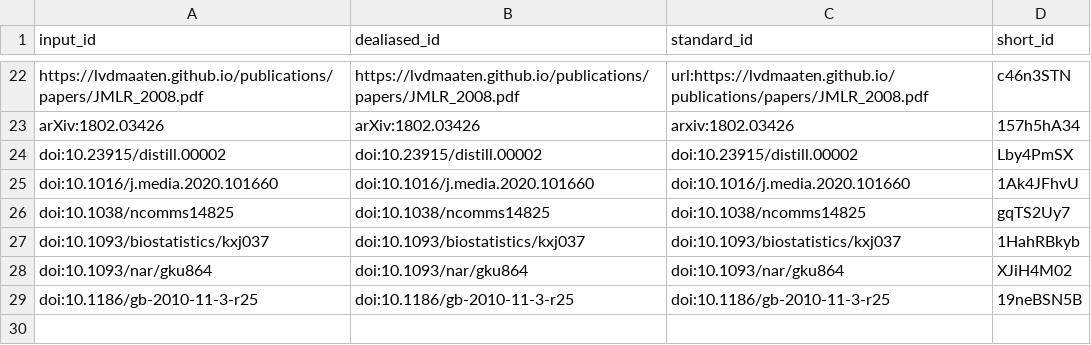
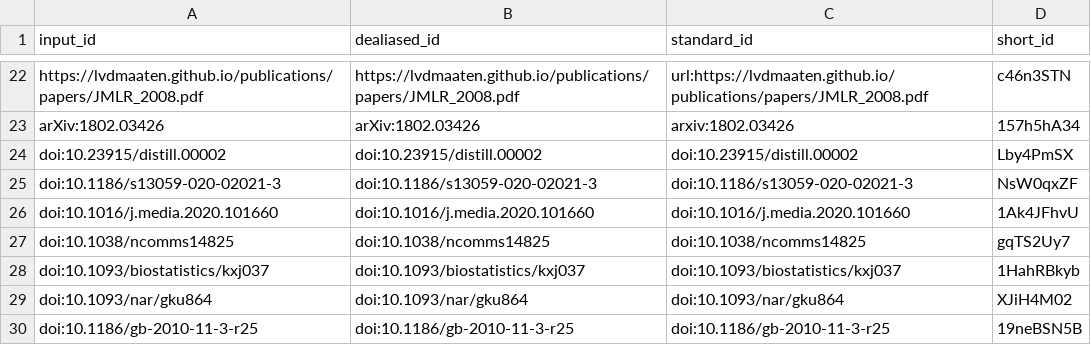
Before and after one commit to jaybee84/ml-in-rd, a TSV file: citations.tsv, drawn as a sheet; only a part is shown, gaps mark what is left out.

```diff
--- a/citations.tsv
+++ b/citations.tsv
@@ -24,2 +24,3 @@ arXiv:1802.03426	arXiv:1802.03426	arxiv:1802.03426	157h5hA34
 doi:10.23915/distill.00002	doi:10.23915/distill.00002	doi:10.23915/distill.00002	Lby4PmSX
+doi:10.1186/s13059-020-02021-3	doi:10.1186/s13059-020-02021-3	doi:10.1186/s13059-020-02021-3	NsW0qxZF
 doi:10.1016/j.media.2020.101660	doi:10.1016/j.media.2020.101660	doi:10.1016/j.media.2020.101660	1Ak4JFhvU
```
Also changed, not shown: 7 other files.
